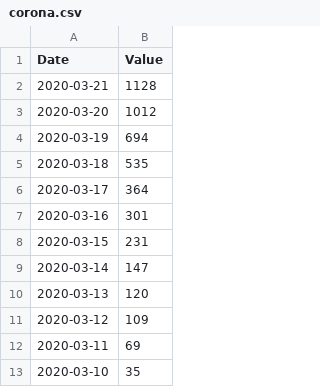
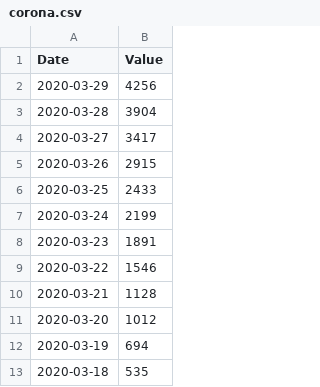
Before and after one commit to rafaeldias97/Covid19-BR, a CSV file: corona.csv, drawn as a sheet; only a part is shown; the shorter side is filled out with more unchanged rows.

```diff
--- a/corona.csv
+++ b/corona.csv
@@ -1,2 +1,10 @@
 Date,Value
+2020-03-29,4256
+2020-03-28,3904
+2020-03-27,3417
+2020-03-26,2915
+2020-03-25,2433
+2020-03-24,2199
+2020-03-23,1891
+2020-03-22,1546
 2020-03-21,1128
```
Also changed, not shown: 3 other files.
